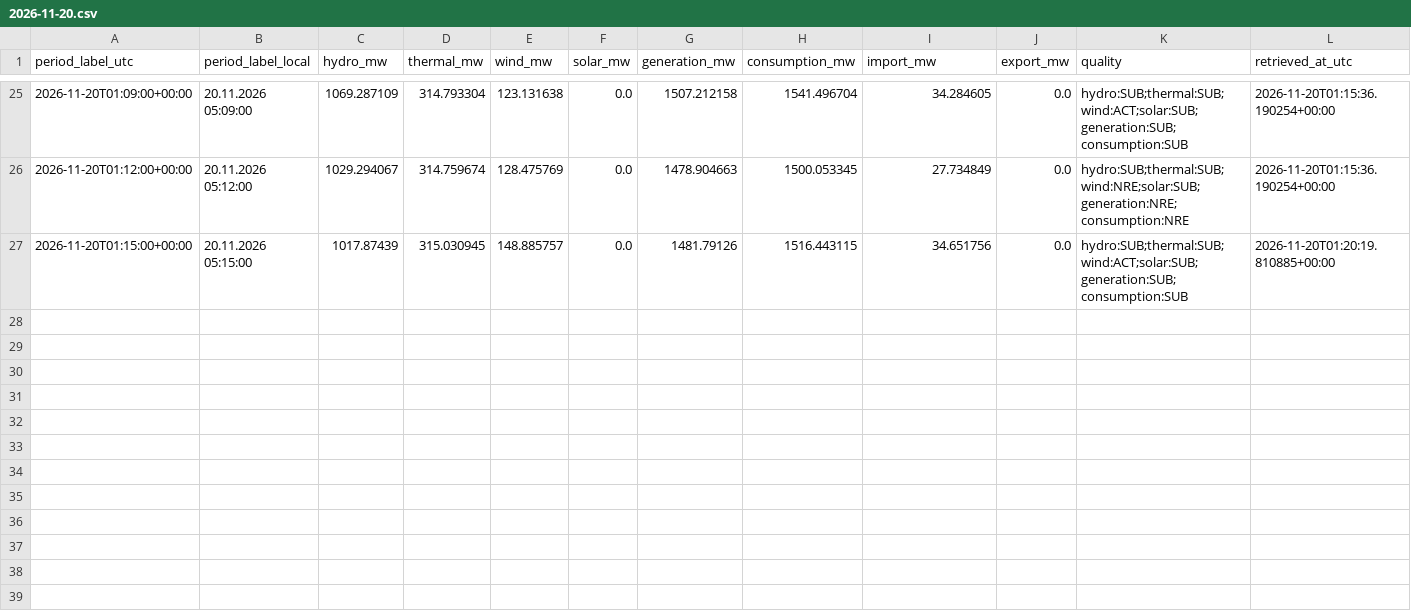
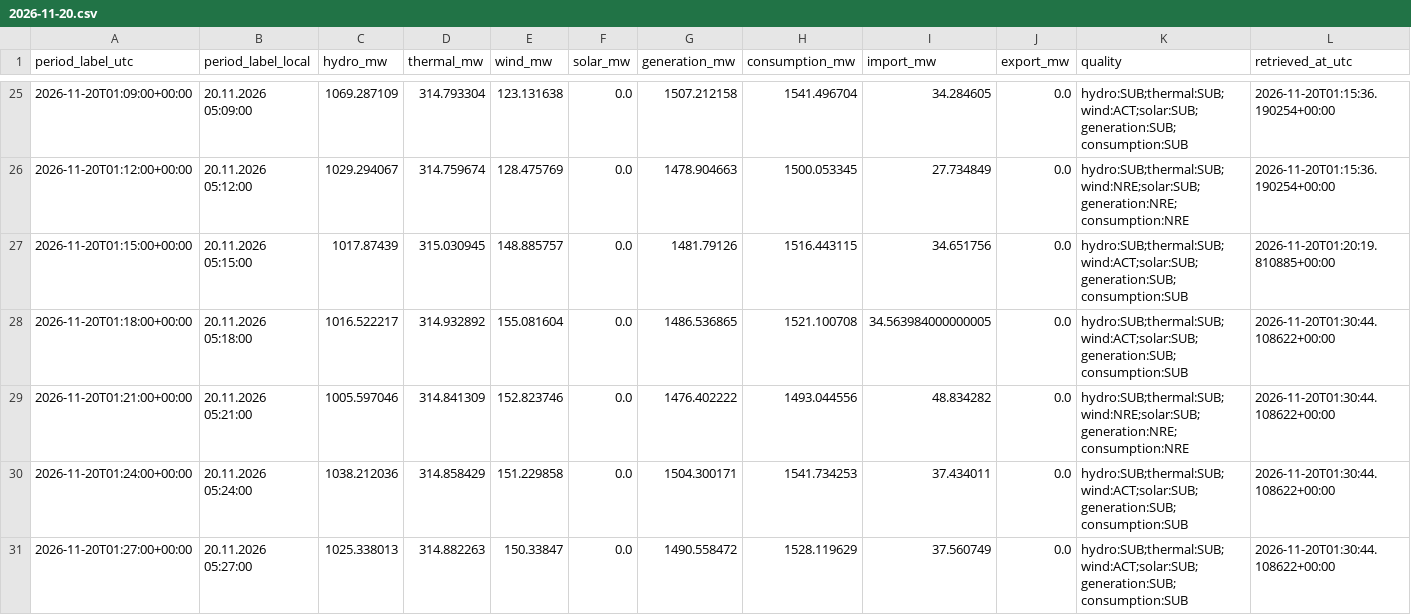
Before and after one commit to GiorgiKhorbaladze/Georgia-WindCast, a CSV file: balance/2026/11/2026-11-20.csv, drawn as a sheet; only a part is shown, gaps mark what is left out; rows hold the shown columns only; the diff names each change by its address in the sheet, - before the commit and + after, or states it on an @@ line.

```diff
--- a/balance/2026/11/2026-11-20.csv
+++ b/balance/2026/11/2026-11-20.csv
+row 28: 2026-11-20T01:18:00+00:00 | 20.11.2026 05:18:00 | 1016.522217 | 314.932892 | 155.081604 | 0.0 | 1486.536865 | 1521.100708 | 34.563984000000005 | 0.0 | hydro:SUB;thermal:SUB;wind:ACT;solar:SUB;generation:SUB;consumption:SUB | 2026-11-20T01:30:44.108622+00:00
+row 29: 2026-11-20T01:21:00+00:00 | 20.11.2026 05:21:00 | 1005.597046 | 314.841309 | 152.823746 | 0.0 | 1476.402222 | 1493.044556 | 48.834282 | 0.0 | hydro:SUB;thermal:SUB;wind:NRE;solar:SUB;generation:NRE;consumption:NRE | 2026-11-20T01:30:44.108622+00:00
+row 30: 2026-11-20T01:24:00+00:00 | 20.11.2026 05:24:00 | 1038.212036 | 314.858429 | 151.229858 | 0.0 | 1504.300171 | 1541.734253 | 37.434011 | 0.0 | hydro:SUB;thermal:SUB;wind:ACT;solar:SUB;generation:SUB;consumption:SUB | 2026-11-20T01:30:44.108622+00:00
+row 31: 2026-11-20T01:27:00+00:00 | 20.11.2026 05:27:00 | 1025.338013 | 314.882263 | 150.33847 | 0.0 | 1490.558472 | 1528.119629 | 37.560749 | 0.0 | hydro:SUB;thermal:SUB;wind:ACT;solar:SUB;generation:SUB;consumption:SUB | 2026-11-20T01:30:44.108622+00:00
```
Also changed, not shown: gse/2026/11/2026-11-11.csv, gse/2026/11/2026-11-20.csv, 3 other files.
